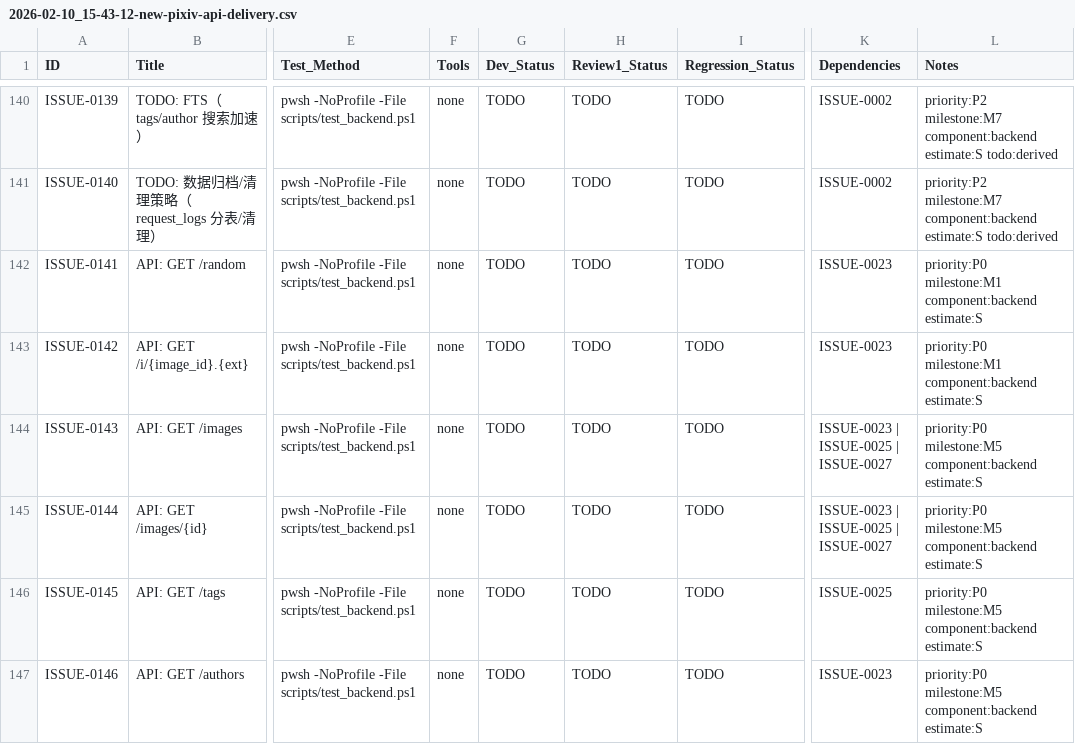
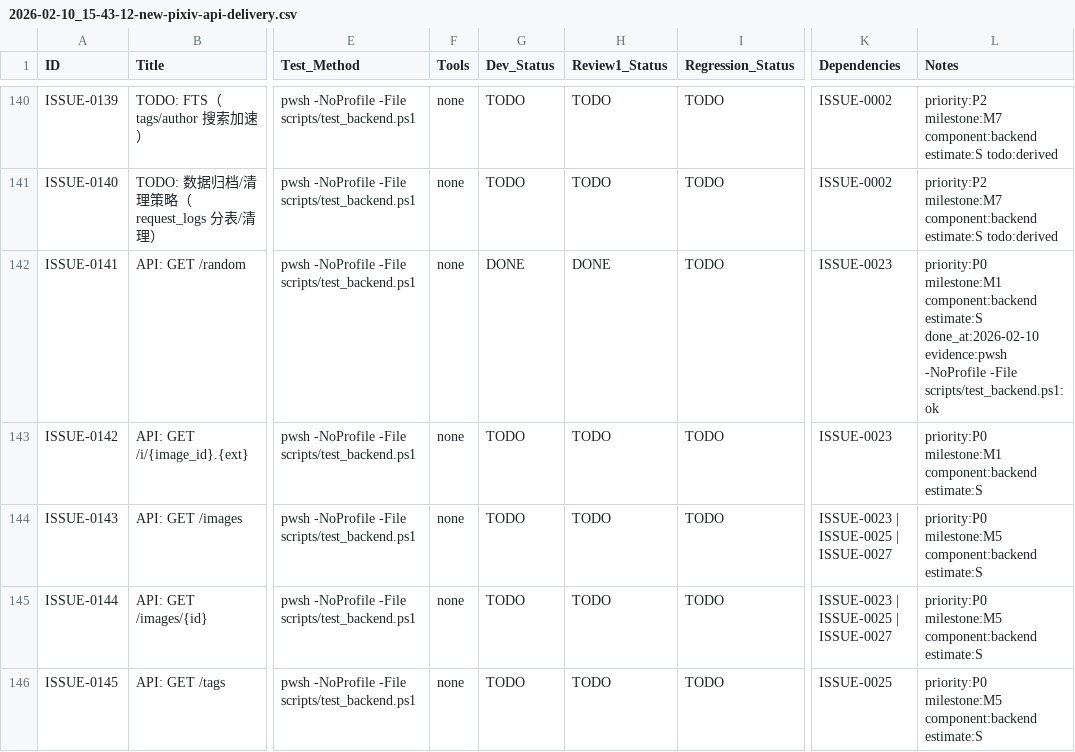
Before and after one commit to inliver233/random-mage, a CSV file: issues/2026-02-10_15-43-12-new-pixiv-api-delivery.csv, drawn as a sheet; only a part is shown, gaps mark what is left out; the shorter side is filled out with more unchanged rows; the diff names each change by its address in the sheet, - before the commit and + after, or states it on an @@ line.

Commit message:
[ISSUE-0141] /random 合约补全（seed/ai_type）

```diff
--- a/issues/2026-02-10_15-43-12-new-pixiv-api-delivery.csv
+++ b/issues/2026-02-10_15-43-12-new-pixiv-api-delivery.csv
-G142 (Dev_Status): TODO
+G142 (Dev_Status): DONE
-H142 (Review1_Status): TODO
+H142 (Review1_Status): DONE
-L142 (Notes): …component:backend estimate:S
+L142 (Notes): …component:backend estimate:S done_at:2026-02-10 evidence:pwsh -NoProfile -File scripts/test_backend.ps1:ok
```
Also changed, not shown: 3 other files.
